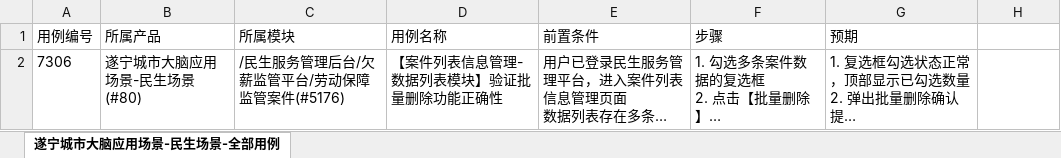
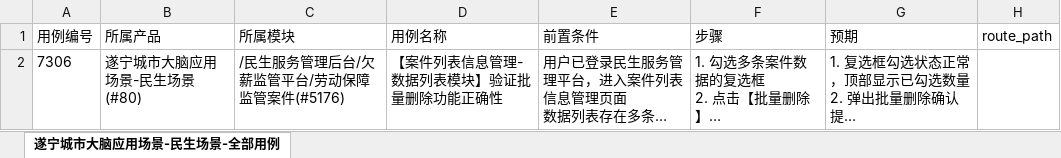
Before and after one commit to Violet0414/e2eProject, an Excel workbook: referenceDocument/用例模板.xlsx, sheet 遂宁城市大脑应用场景-民生场景-全部用例, drawn as a sheet; long unchanged cells end in …; values as stored, in another font and other column widths than the file's, no borders; the diff names each change by its address in the sheet, - before the commit and + after, or states it on an @@ line.

```diff
--- a/referenceDocument/用例模板.xlsx (sheet 遂宁城市大脑应用场景-民生场景-全部用例)
+++ b/referenceDocument/用例模板.xlsx (sheet 遂宁城市大脑应用场景-民生场景-全部用例)
-H1: (empty)
+H1: route_path
```
Also changed, not shown: 12 other files.
